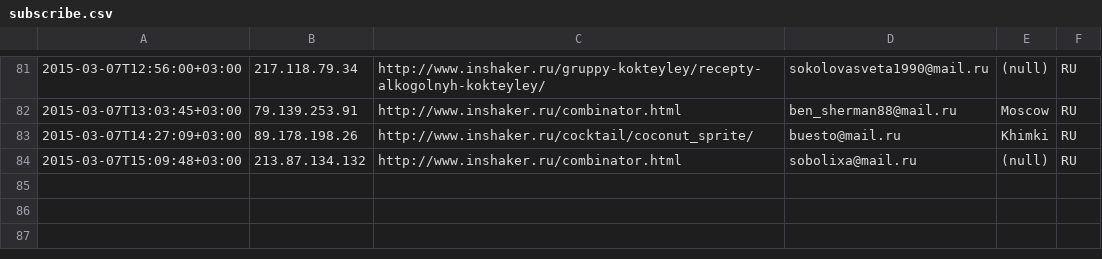
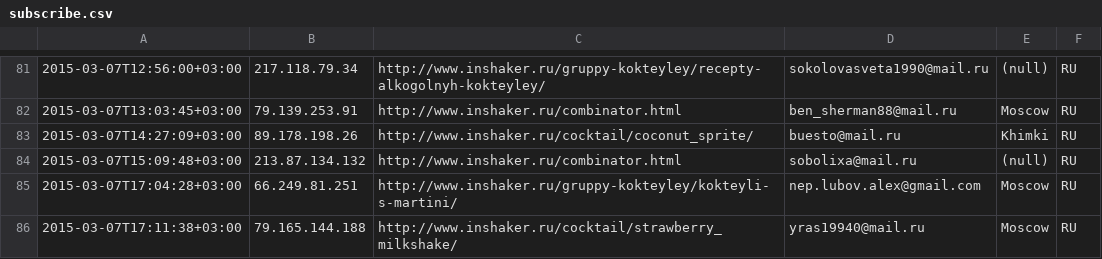
Before and after one commit to peter-leonov/inshaker, a CSV file: htdocs/_/events/subscribe.csv, drawn as a sheet; only a part is shown, gaps mark what is left out; the diff names each change by its address in the sheet, - before the commit and + after, or states it on an @@ line.

Commit message:
auto-backup

```diff
--- a/htdocs/_/events/subscribe.csv
+++ b/htdocs/_/events/subscribe.csv
+row 85: 2015-03-07T17:04:28+03:00 | 66.249.81.251 | http://www.inshaker.ru/gruppy-kokteyley/kokteyli-s-martini/ | nep.lubov.alex@gmail.com | Moscow | RU
+row 86: 2015-03-07T17:11:38+03:00 | 79.165.144.188 | http://www.inshaker.ru/cocktail/strawberry_milkshake/ | yras19940@mail.ru | Moscow | RU
```
